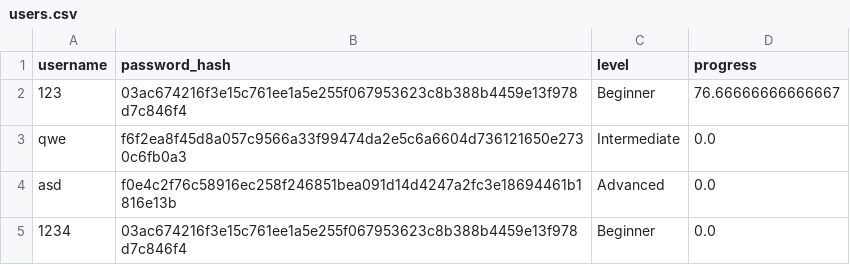
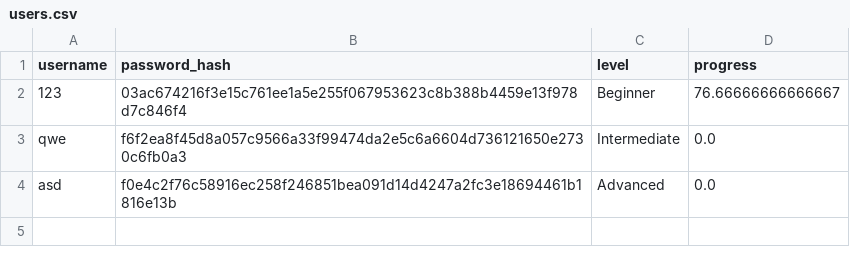
Before and after one commit to cheer-up-dimbo/IS431, a CSV file: GUI/users.csv, drawn as a sheet.

Commit message:
Add tooltip functionality to main GUI and sparring pages; update user data

```diff
--- a/GUI/users.csv
+++ b/GUI/users.csv
@@ -4,2 +4 @@ qwe,f6f2ea8f45d8a057c9566a33f99474da2e5c6a6604d736121650e2730c6fb0a3,Intermediat
 asd,f0e4c2f76c58916ec258f246851bea091d14d4247a2fc3e18694461b1816e13b,Advanced,0.0
-1234,03ac674216f3e15c761ee1a5e255f067953623c8b388b4459e13f978d7c846f4,Beginner,0.0
```
Also changed, not shown: 5 other files.
